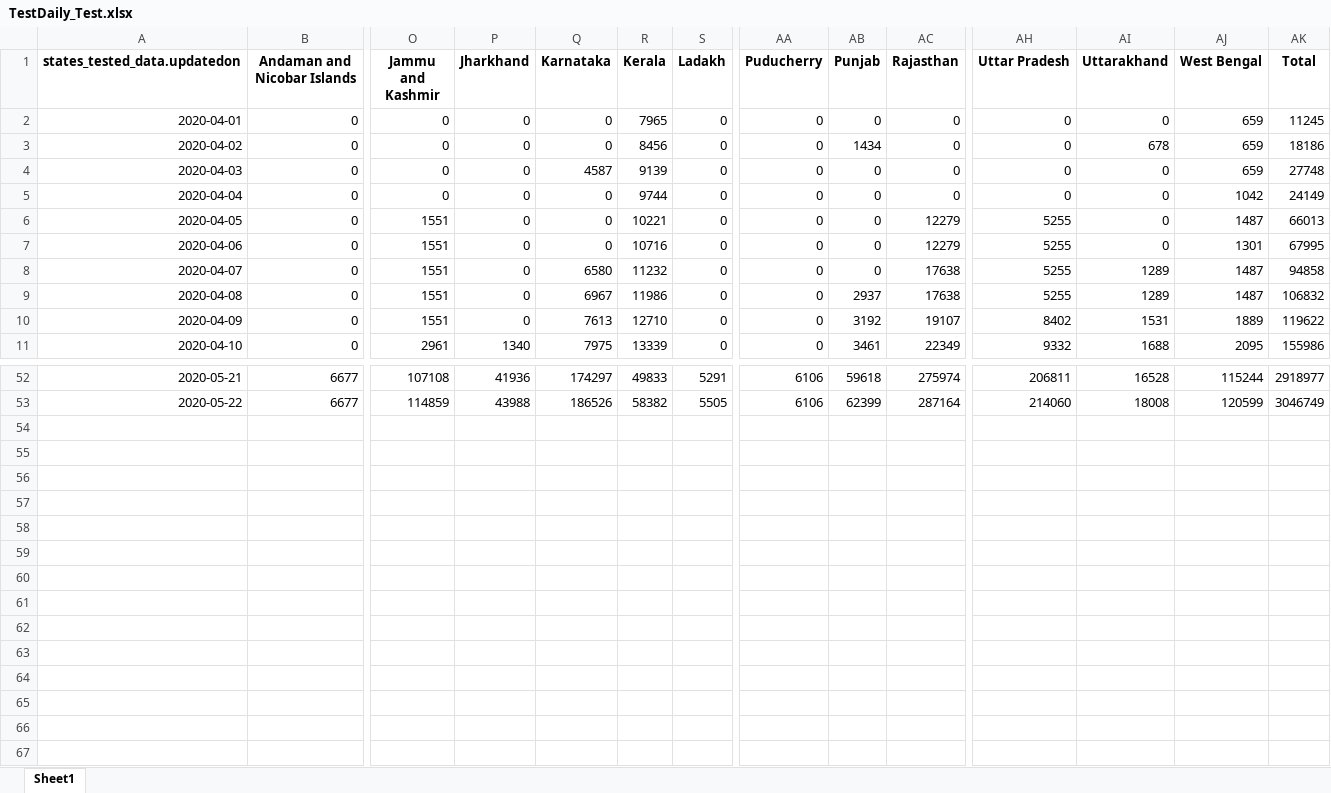
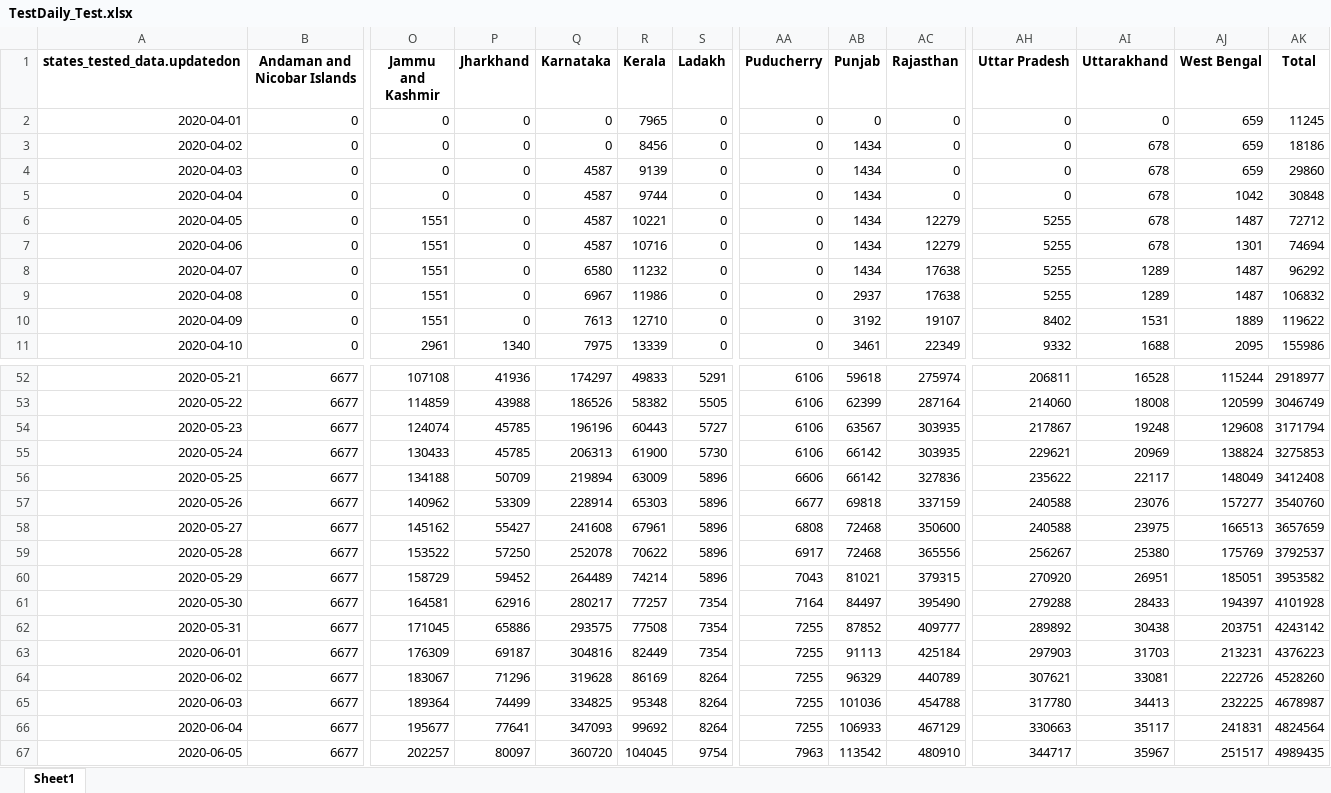
Before and after one commit to arun0710/COVID19, an Excel workbook: SupportFiles/TestDaily_Test.xlsx, sheet Sheet1, drawn as a sheet; only a part is shown, gaps mark what is left out; values as stored, in another font and other column widths than the file's, no borders; rows hold the shown columns only; the diff names each change by its address in the sheet, - before the commit and + after, or states it on an @@ line.

```diff
--- a/SupportFiles/TestDaily_Test.xlsx (sheet Sheet1)
+++ b/SupportFiles/TestDaily_Test.xlsx (sheet Sheet1)
-AB4:AB8 (Punjab): 0
+AB4:AB8 (Punjab): 1434
-AI4:AI7 (Uttarakhand): 0
+AI4:AI7 (Uttarakhand): 678
-AK4 (Total): 27748
+AK4 (Total): 29860
-Q5:Q7 (Karnataka): 0
+Q5:Q7 (Karnataka): 4587
-AK5 (Total): 24149
+AK5 (Total): 30848
-AK6 (Total): 66013
+AK6 (Total): 72712
-AK7 (Total): 67995
+AK7 (Total): 74694
-AK8 (Total): 94858
+AK8 (Total): 96292
+row 54: 2020-05-23 | 6677 | 124074 | 45785 | 196196 | 60443 | 5727 | 6106 | 63567 | 303935 | 217867 | 19248 | 129608 | 3171794
+row 55: 2020-05-24 | 6677 | 130433 | 45785 | 206313 | 61900 | 5730 | 6106 | 66142 | 303935 | 229621 | 20969 | 138824 | 3275853
+row 56: 2020-05-25 | 6677 | 134188 | 50709 | 219894 | 63009 | 5896 | 6606 | 66142 | 327836 | 235622 | 22117 | 148049 | 3412408
+row 57: 2020-05-26 | 6677 | 140962 | 53309 | 228914 | 65303 | 5896 | 6677 | 69818 | 337159 | 240588 | 23076 | 157277 | 3540760
+row 58: 2020-05-27 | 6677 | 145162 | 55427 | 241608 | 67961 | 5896 | 6808 | 72468 | 350600 | 240588 | 23975 | 166513 | 3657659
+row 59: 2020-05-28 | 6677 | 153522 | 57250 | 252078 | 70622 | 5896 | 6917 | 72468 | 365556 | 256267 | 25380 | 175769 | 3792537
+row 60: 2020-05-29 | 6677 | 158729 | 59452 | 264489 | 74214 | 5896 | 7043 | 81021 | 379315 | 270920 | 26951 | 185051 | 3953582
+row 61: 2020-05-30 | 6677 | 164581 | 62916 | 280217 | 77257 | 7354 | 7164 | 84497 | 395490 | 279288 | 28433 | 194397 | 4101928
+row 62: 2020-05-31 | 6677 | 171045 | 65886 | 293575 | 77508 | 7354 | 7255 | 87852 | 409777 | 289892 | 30438 | 203751 | 4243142
+row 63: 2020-06-01 | 6677 | 176309 | 69187 | 304816 | 82449 | 7354 | 7255 | 91113 | 425184 | 297903 | 31703 | 213231 | 4376223
+row 64: 2020-06-02 | 6677 | 183067 | 71296 | 319628 | 86169 | 8264 | 7255 | 96329 | 440789 | 307621 | 33081 | 222726 | 4528260
+row 65: 2020-06-03 | 6677 | 189364 | 74499 | 334825 | 95348 | 8264 | 7255 | 101036 | 454788 | 317780 | 34413 | 232225 | 4678987
+row 66: 2020-06-04 | 6677 | 195677 | 77641 | 347093 | 99692 | 8264 | 7255 | 106933 | 467129 | 330663 | 35117 | 241831 | 4824564
+row 67: 2020-06-05 | 6677 | 202257 | 80097 | 360720 | 104045 | 9754 | 7963 | 113542 | 480910 | 344717 | 35967 | 251517 | 4989435
```
Also changed, not shown: 2 other files.
